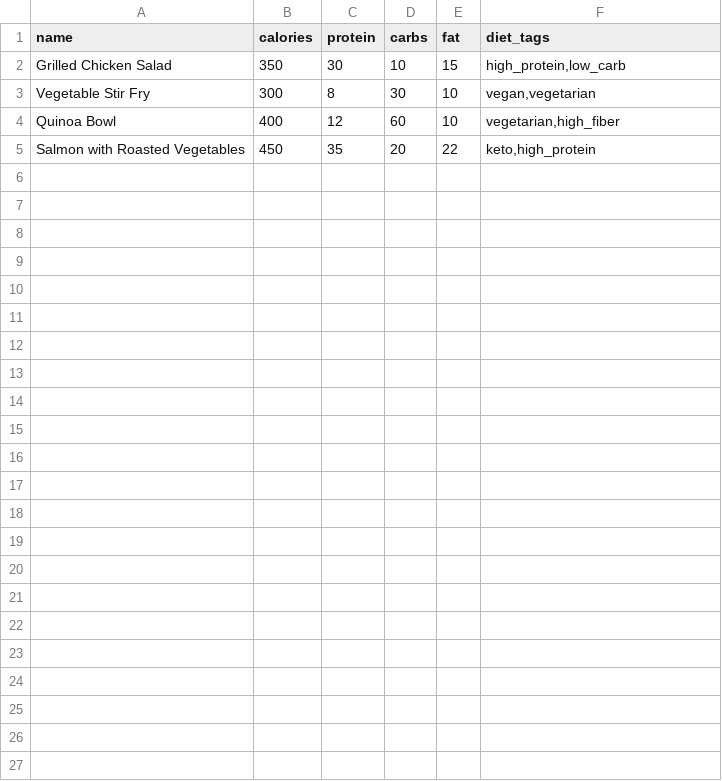
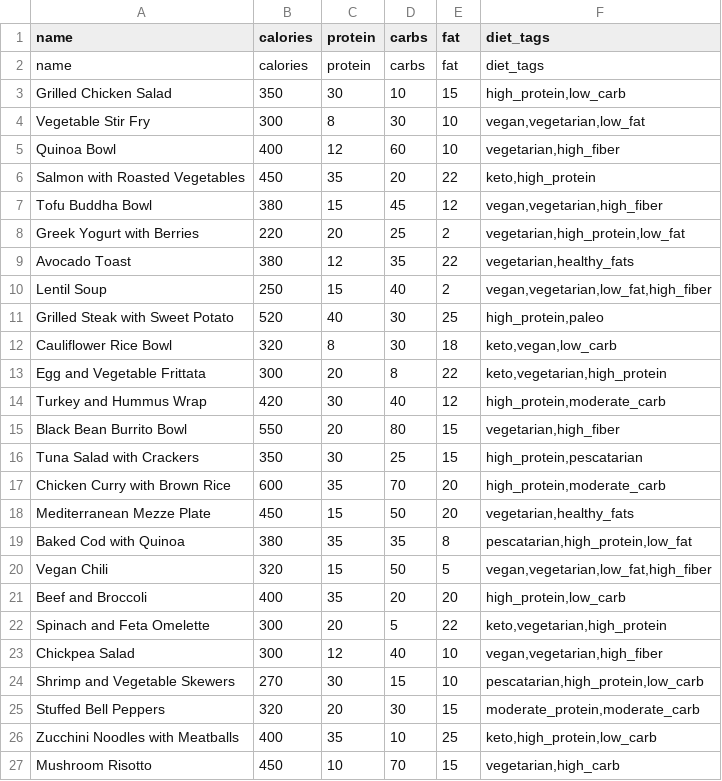
Before and after one commit to Sollinselvan89/meal_recommendation_system, a CSV file: data/sample_food.csv, drawn as a sheet.

```diff
--- a/data/sample_food.csv
+++ b/data/sample_food.csv
@@ -1,5 +1,27 @@
 name,calories,protein,carbs,fat,diet_tags
+name,calories,protein,carbs,fat,diet_tags
 Grilled Chicken Salad,350,30,10,15,"high_protein,low_carb"
-Vegetable Stir Fry,300,8,30,10,"vegan,vegetarian"
+Vegetable Stir Fry,300,8,30,10,"vegan,vegetarian,low_fat"
 Quinoa Bowl,400,12,60,10,"vegetarian,high_fiber"
 Salmon with Roasted Vegetables,450,35,20,22,"keto,high_protein"
+Tofu Buddha Bowl,380,15,45,12,"vegan,vegetarian,high_fiber"
+Greek Yogurt with Berries,220,20,25,2,"vegetarian,high_protein,low_fat"
+Avocado Toast,380,12,35,22,"vegetarian,healthy_fats"
+Lentil Soup,250,15,40,2,"vegan,vegetarian,low_fat,high_fiber"
+Grilled Steak with Sweet Potato,520,40,30,25,"high_protein,paleo"
+Cauliflower Rice Bowl,320,8,30,18,"keto,vegan,low_carb"
+Egg and Vegetable Frittata,300,20,8,22,"keto,vegetarian,high_protein"
+Turkey and Hummus Wrap,420,30,40,12,"high_protein,moderate_carb"
+Black Bean Burrito Bowl,550,20,80,15,"vegetarian,high_fiber"
+Tuna Salad with Crackers,350,30,25,15,"high_protein,pescatarian"
+Chicken Curry with Brown Rice,600,35,70,20,"high_protein,moderate_carb"
+Mediterranean Mezze Plate,450,15,50,20,"vegetarian,healthy_fats"
+Baked Cod with Quinoa,380,35,35,8,"pescatarian,high_protein,low_fat"
+Vegan Chili,320,15,50,5,"vegan,vegetarian,low_fat,high_fiber"
+Beef and Broccoli,400,35,20,20,"high_protein,low_carb"
+Spinach and Feta Omelette,300,20,5,22,"keto,vegetarian,high_protein"
+Chickpea Salad,300,12,40,10,"vegan,vegetarian,high_fiber"
+Shrimp and Vegetable Skewers,270,30,15,10,"pescatarian,high_protein,low_carb"
+Stuffed Bell Peppers,320,20,30,15,"moderate_protein,moderate_carb"
+Zucchini Noodles with Meatballs,400,35,10,25,"keto,high_protein,low_carb"
+Mushroom Risotto,450,10,70,15,"vegetarian,high_carb"
```
Also changed, not shown: 3 other files.
